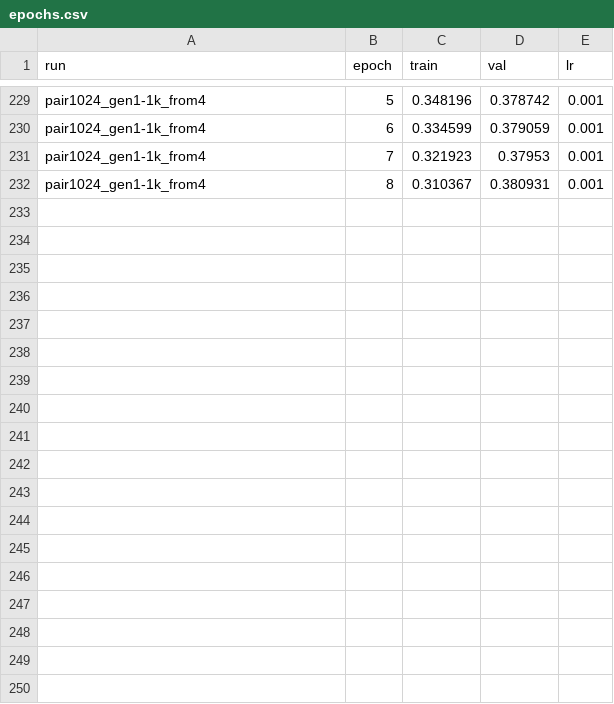
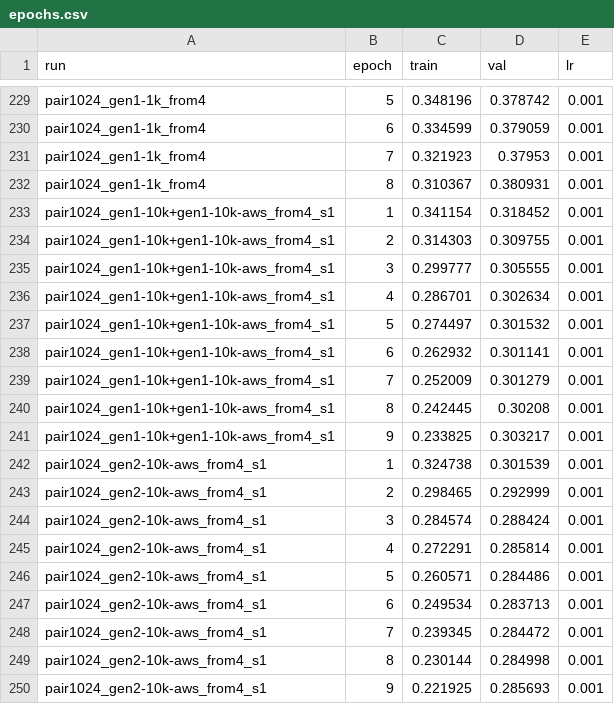
Before and after one commit to Beck-Bjella/gyges-tools, a CSV file: results/epochs.csv, drawn as a sheet; only a part is shown, gaps mark what is left out; the diff names each change by its address in the sheet, - before the commit and + after, or states it on an @@ line.

```diff
--- a/results/epochs.csv
+++ b/results/epochs.csv
+row 233: pair1024_gen1-10k+gen1-10k-aws_from4_s1 | 1 | 0.341154 | 0.318452 | 0.001
+row 234: pair1024_gen1-10k+gen1-10k-aws_from4_s1 | 2 | 0.314303 | 0.309755 | 0.001
+row 235: pair1024_gen1-10k+gen1-10k-aws_from4_s1 | 3 | 0.299777 | 0.305555 | 0.001
+row 236: pair1024_gen1-10k+gen1-10k-aws_from4_s1 | 4 | 0.286701 | 0.302634 | 0.001
+row 237: pair1024_gen1-10k+gen1-10k-aws_from4_s1 | 5 | 0.274497 | 0.301532 | 0.001
+row 238: pair1024_gen1-10k+gen1-10k-aws_from4_s1 | 6 | 0.262932 | 0.301141 | 0.001
+row 239: pair1024_gen1-10k+gen1-10k-aws_from4_s1 | 7 | 0.252009 | 0.301279 | 0.001
+row 240: pair1024_gen1-10k+gen1-10k-aws_from4_s1 | 8 | 0.242445 | 0.30208 | 0.001
+row 241: pair1024_gen1-10k+gen1-10k-aws_from4_s1 | 9 | 0.233825 | 0.303217 | 0.001
+row 242: pair1024_gen2-10k-aws_from4_s1 | 1 | 0.324738 | 0.301539 | 0.001
+row 243: pair1024_gen2-10k-aws_from4_s1 | 2 | 0.298465 | 0.292999 | 0.001
+row 244: pair1024_gen2-10k-aws_from4_s1 | 3 | 0.284574 | 0.288424 | 0.001
+row 245: pair1024_gen2-10k-aws_from4_s1 | 4 | 0.272291 | 0.285814 | 0.001
+row 246: pair1024_gen2-10k-aws_from4_s1 | 5 | 0.260571 | 0.284486 | 0.001
+row 247: pair1024_gen2-10k-aws_from4_s1 | 6 | 0.249534 | 0.283713 | 0.001
+row 248: pair1024_gen2-10k-aws_from4_s1 | 7 | 0.239345 | 0.284472 | 0.001
+row 249: pair1024_gen2-10k-aws_from4_s1 | 8 | 0.230144 | 0.284998 | 0.001
+row 250: pair1024_gen2-10k-aws_from4_s1 | 9 | 0.221925 | 0.285693 | 0.001
```
Also changed, not shown: results/datasets.csv, results/matches.csv, 5 other files.
